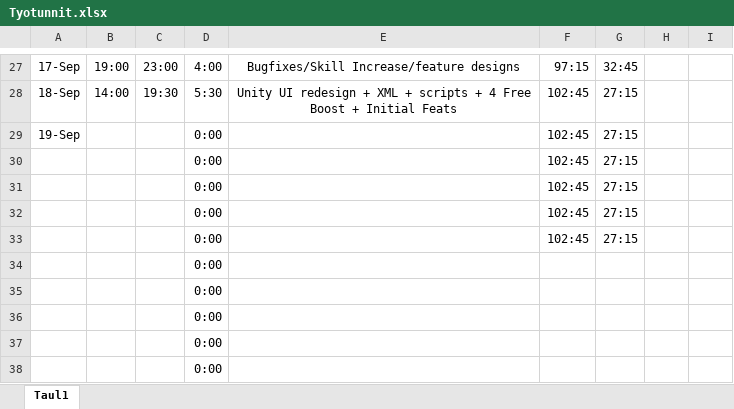
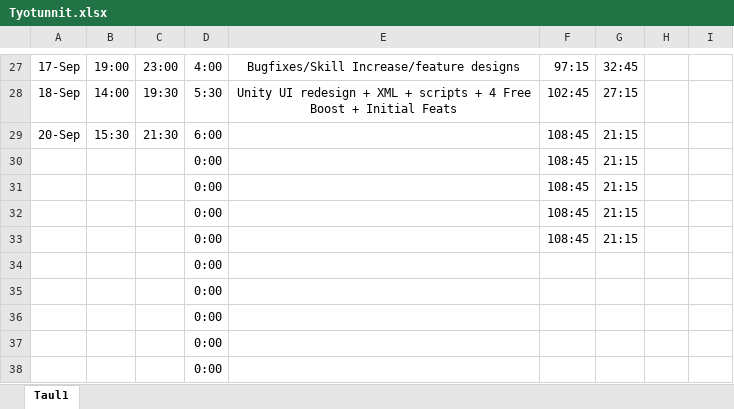
Before and after one commit to Ardenth/Ohjelmointyo_Tietotekniikka, an Excel workbook: aikataulutus/Tyotunnit.xlsx, sheet Taul1, drawn as a sheet; only a part is shown, gaps mark what is left out; values as stored, in another font and other column widths than the file's, no borders; removed rows and columns are numbered as before the commit, all else as after; the diff names each change by its address in the sheet, - before the commit and + after, or states it on an @@ line.

Commit message:
Update Tyotunnit.xlsx

```diff
--- a/aikataulutus/Tyotunnit.xlsx (sheet Taul1)
+++ b/aikataulutus/Tyotunnit.xlsx (sheet Taul1)
-row 29: 19-Sep |  |  | 0:00 |  | 102:45 | 27:15
+row 29: 20-Sep | 15:30 | 21:30 | 6:00 |  | 108:45 | 21:15
-F30:F33: 102:45
+F30:F33: 108:45
-G30:G33: 27:15
+G30:G33: 21:15
```
